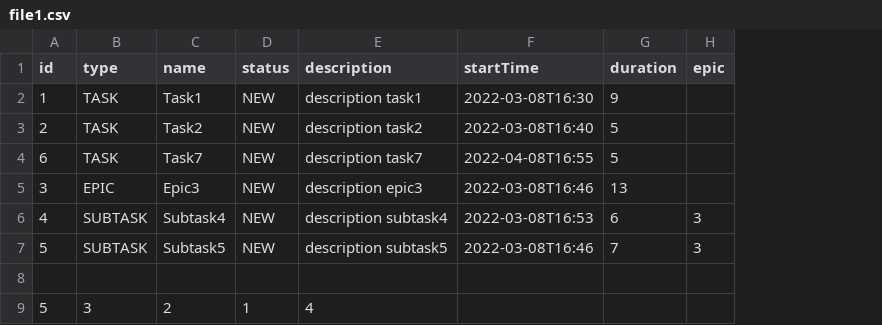
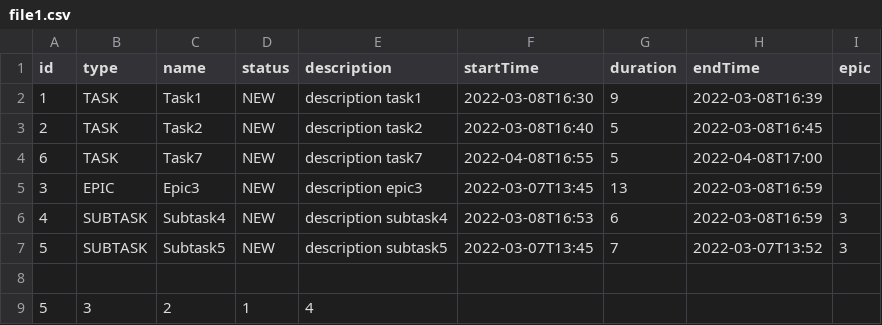
Before and after one commit to AllaSlyusarenko/java-kanban, a CSV file: out/production/java-kanban/file1.csv, drawn as a sheet; the diff names each change by its address in the sheet, - before the commit and + after, or states it on an @@ line.

```diff
--- a/out/production/java-kanban/file1.csv
+++ b/out/production/java-kanban/file1.csv
+column H (endTime), rows 2-7: 2022-03-08T16:39 | 2022-03-08T16:45 | 2022-04-08T17:00 | 2022-03-08T16:59 | 2022-03-08T16:59 | 2022-03-07T13:52
-F5 (startTime): 2022-03-08T16:46
+F5 (startTime): 2022-03-07T13:45
-F7 (startTime): 2022-03-08T16:46
+F7 (startTime): 2022-03-07T13:45
```
Also changed, not shown: out/production/java-kanban/file2.csv, src/file1.csv, 10 other files.
